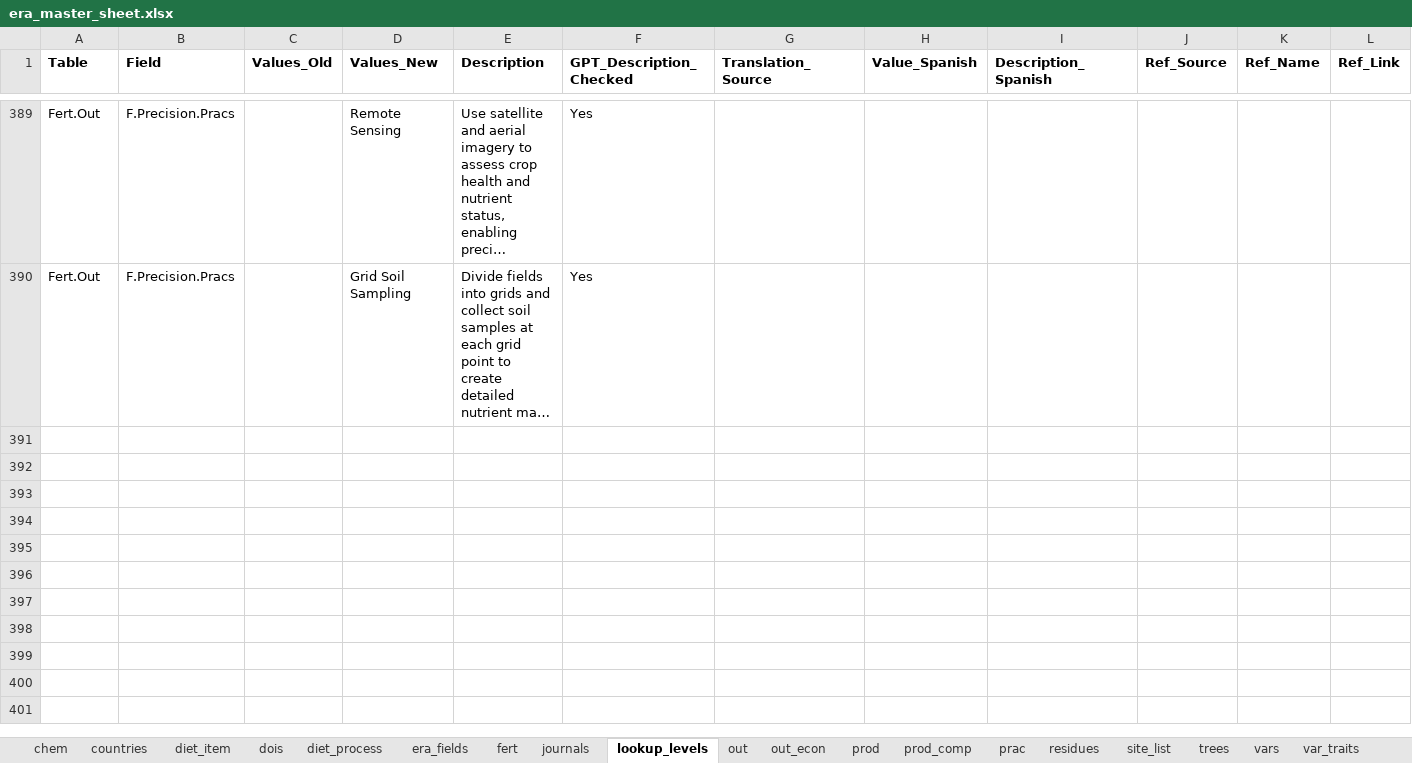
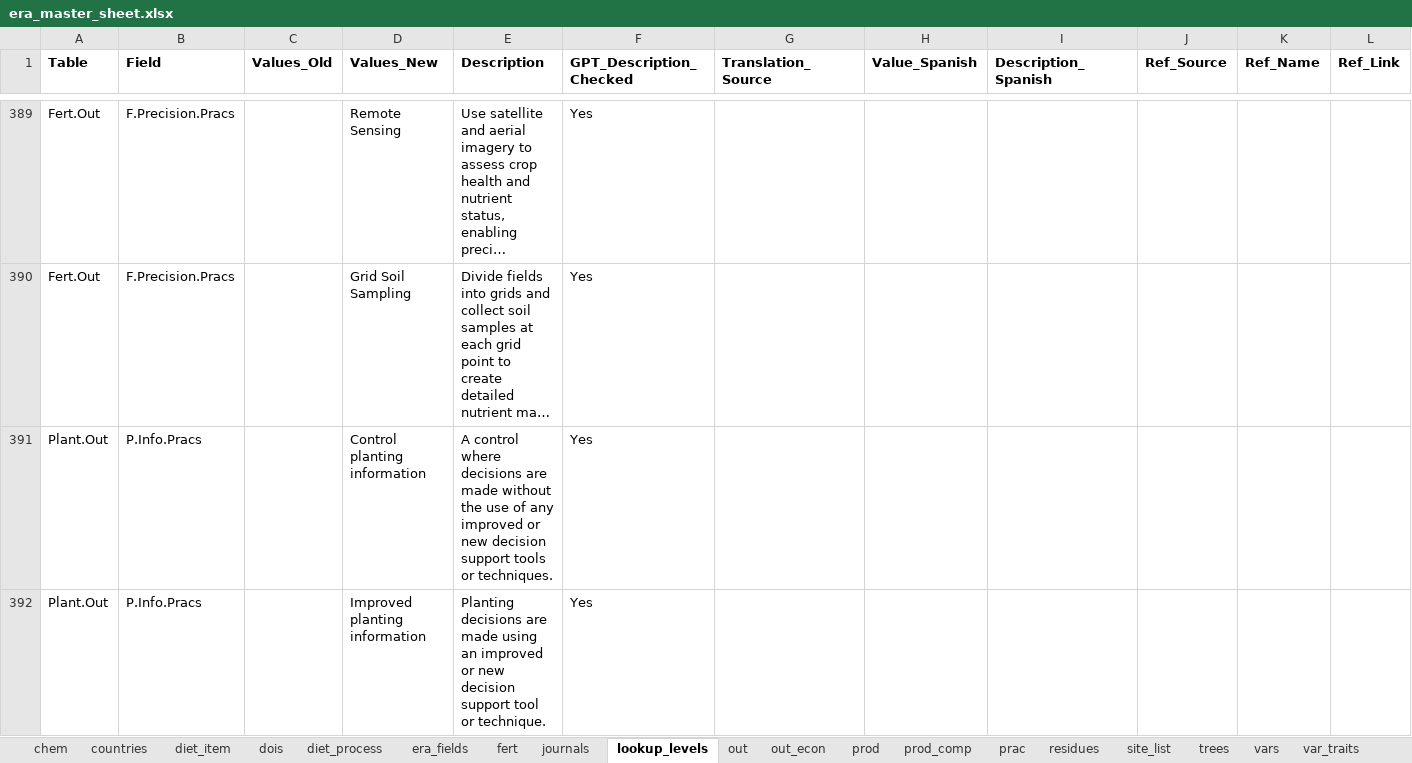
Before and after one commit to peetmate/era_codes, an Excel workbook: era_master_sheet.xlsx, sheet lookup_levels, drawn as a sheet; only a part is shown, gaps mark what is left out; long unchanged cells end in …; values as stored, in another font and other column widths than the file's, no borders; rows hold the shown columns only; the diff covers the shown part only; the diff names each change by its address in the sheet, - before the commit and + after, or states it on an @@ line.

Commit message:
Planting practices added

```diff
--- a/era_master_sheet.xlsx (sheet lookup_levels)
+++ b/era_master_sheet.xlsx (sheet lookup_levels)
+row 391: Plant.Out | P.Info.Pracs |  | Control planting information | A control where decisions are made without the use of any improved or new decision support tools or techniques. | Yes
+row 392: Plant.Out | P.Info.Pracs |  | Improved planting information | Planting decisions are made using an improved or new decision support tool or technique. | Yes
```
Also changed, not shown: 2 added rows elsewhere in this sheet, sheet era_fields, charts or pictures.
